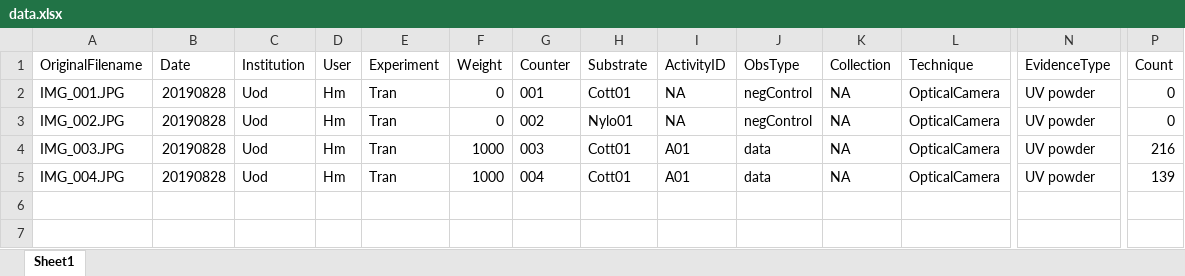
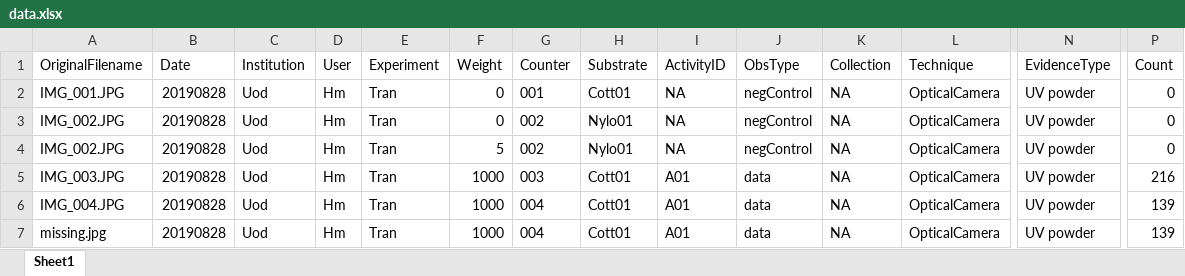
Before and after one commit to LRCFS/lrcfs-file-renamer, an Excel workbook: data/data.xlsx, sheet Sheet1, drawn as a sheet; only a part is shown, gaps mark what is left out; values as stored, in another font and other column widths than the file's, no borders; rows hold the shown columns only; the diff names each change by its address in the sheet, - before the commit and + after, or states it on an @@ line.

```diff
--- a/data/data.xlsx (sheet Sheet1)
+++ b/data/data.xlsx (sheet Sheet1)
+row 4: IMG_002.JPG | 20190828 | Uod | Hm | Tran | 5 | 002 | Nylo01 | NA | negControl | NA | OpticalCamera | UV powder | 0
+row 7: missing.jpg | 20190828 | Uod | Hm | Tran | 1000 | 004 | Cott01 | A01 | data | NA | OpticalCamera | UV powder | 139
```
Also changed, not shown: formulas that keep their value, 7 other files.
